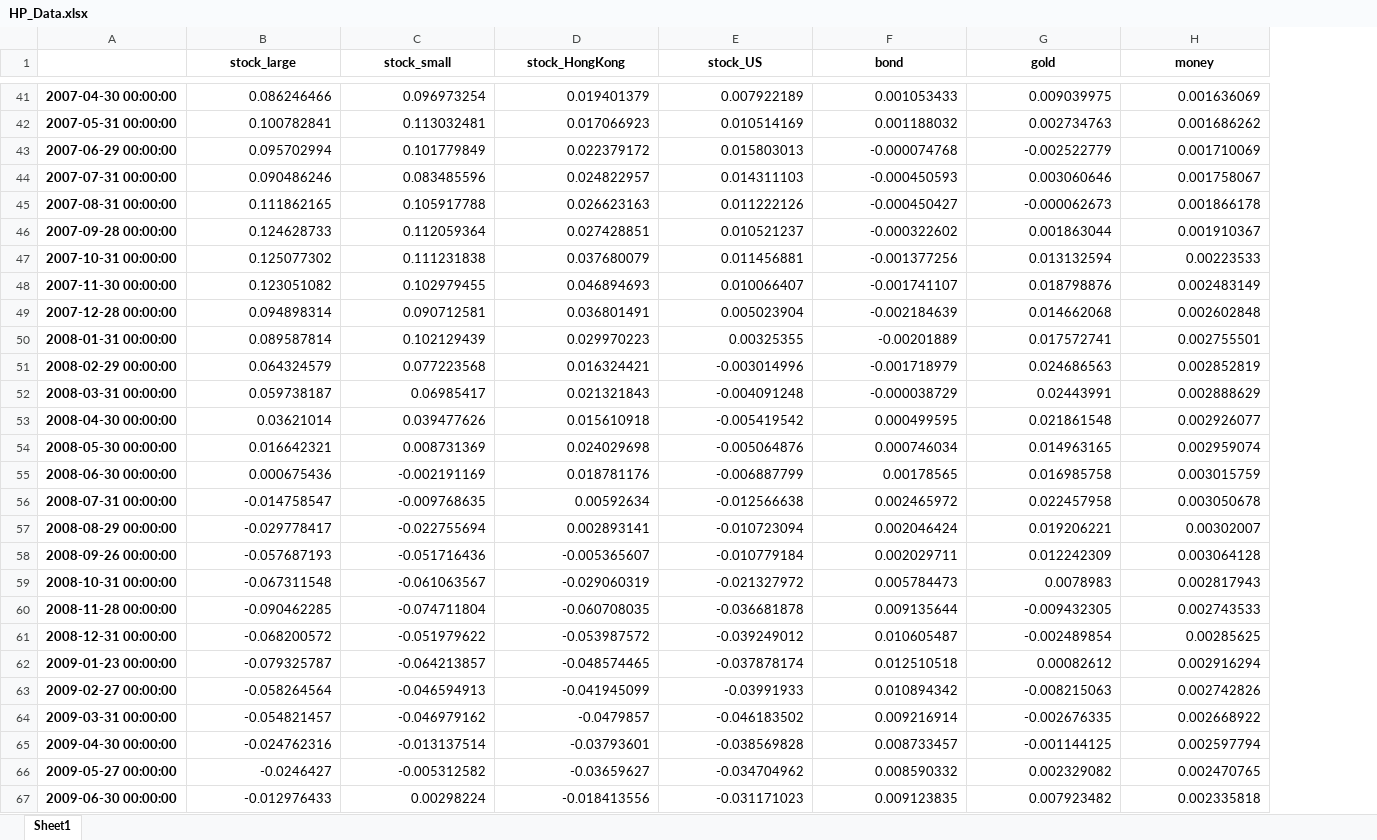
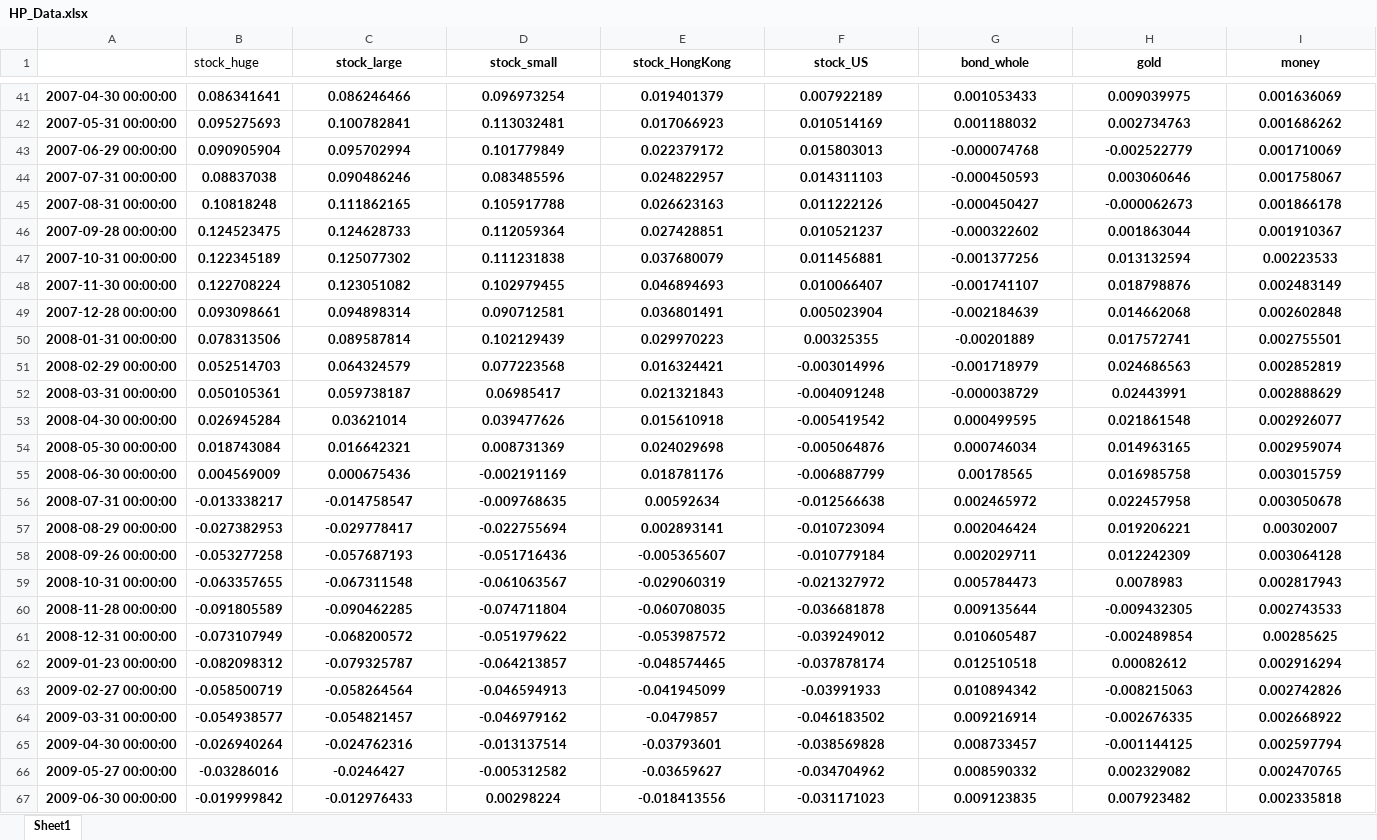
Before and after one commit to tommywu2018/FOF, an Excel workbook: Asset Allocation/HP_Data.xlsx, sheet Sheet1, drawn as a sheet; only a part is shown, gaps mark what is left out; values as stored, in another font and other column widths than the file's, no borders; addresses are those after the commit; the diff covers the shown part only; the diff names each change by its address in the sheet, - before the commit and + after, or states it on an @@ line.

```diff
--- a/Asset Allocation/HP_Data.xlsx (sheet Sheet1)
+++ b/Asset Allocation/HP_Data.xlsx (sheet Sheet1)
+column B (stock_huge), rows 41-67: 0.086341641 | 0.095275693 | 0.090905904 | 0.08837038 | 0.10818248 | 0.124523475 | 0.122345189 | 0.122708224 | 0.093098661 | 0.078313506 | 0.052514703 | 0.050105361 | 0.026945284 | 0.018743084 | 0.004569009 | -0.013338217 | -0.027382953 | -0.053277258 | -0.063357655 | -0.091805589 | -0.073107949 | -0.082098312 | -0.058500719 | -0.054938577 | -0.026940264 | -0.03286016 | -0.019999842
-G1: bond
+G1: bond_whole
@@ C41:I67 bold: off → on, alignment: right → center @@
```
Also changed, not shown: 1 added row and cell formats elsewhere in this sheet, formulas that keep their value, Asset Allocation/History_Data_D.xlsx, Asset Allocation/History_data.xlsx, 35 other files.
